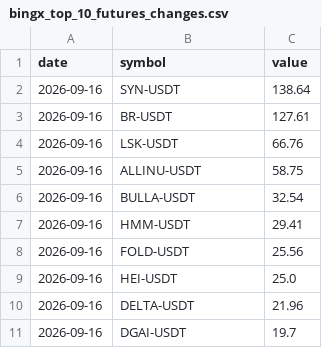
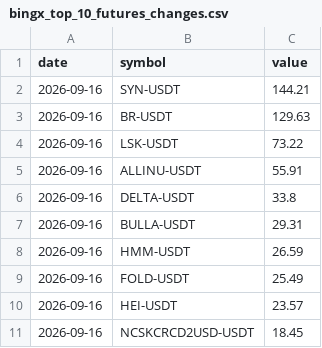
Before and after one commit to Ledrec/Bot, a CSV file: bingx_top_10_futures_changes.csv, drawn as a sheet.

```diff
--- a/bingx_top_10_futures_changes.csv
+++ b/bingx_top_10_futures_changes.csv
@@ -1,11 +1,11 @@
 date,symbol,value
-2026-09-16,SYN-USDT,138.64
-2026-09-16,BR-USDT,127.61
-2026-09-16,LSK-USDT,66.76
-2026-09-16,ALLINU-USDT,58.75
-2026-09-16,BULLA-USDT,32.54
-2026-09-16,HMM-USDT,29.41
-2026-09-16,FOLD-USDT,25.56
-2026-09-16,HEI-USDT,25.0
-2026-09-16,DELTA-USDT,21.96
-2026-09-16,DGAI-USDT,19.7
+2026-09-16,SYN-USDT,144.21
+2026-09-16,BR-USDT,129.63
+2026-09-16,LSK-USDT,73.22
+2026-09-16,ALLINU-USDT,55.91
+2026-09-16,DELTA-USDT,33.8
+2026-09-16,BULLA-USDT,29.31
+2026-09-16,HMM-USDT,26.59
+2026-09-16,FOLD-USDT,25.49
+2026-09-16,HEI-USDT,23.57
+2026-09-16,NCSKCRCD2USD-USDT,18.45
```
